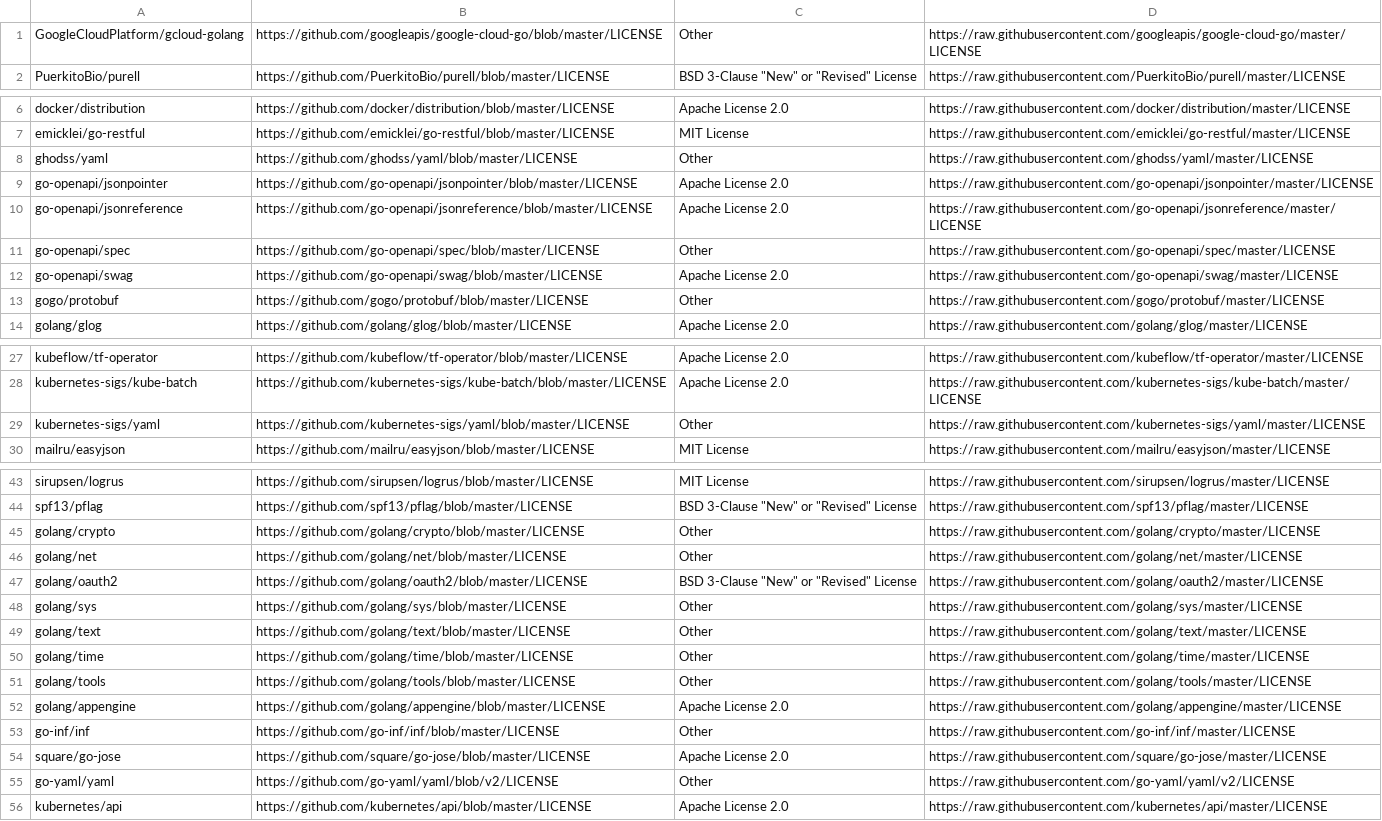
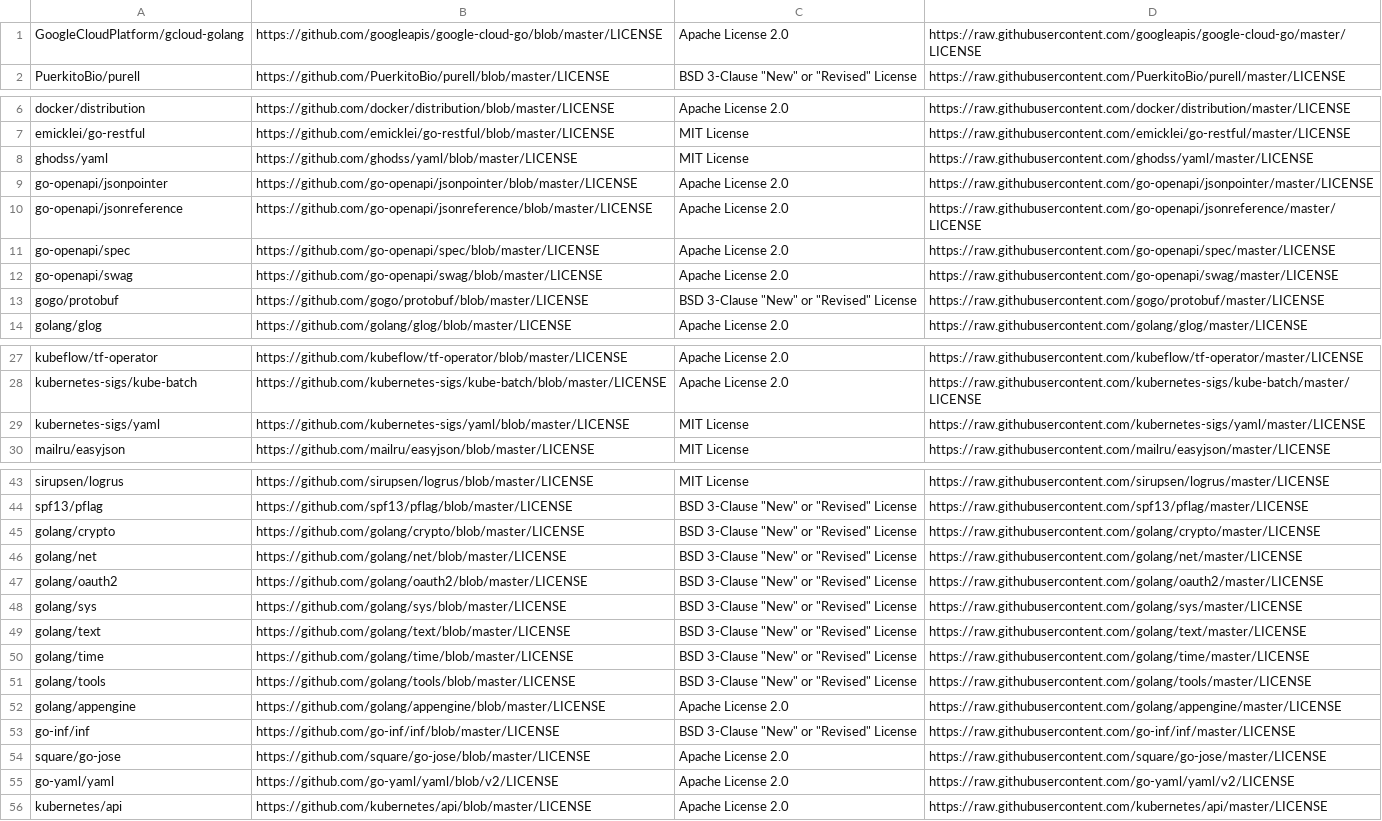
Before and after one commit to kubeflow/pytorch-operator, a CSV file: third_party_licenses/license_info.csv, drawn as a sheet; only a part is shown, gaps mark what is left out; the diff covers the shown part only; the diff names each change by its address in the sheet, - before the commit and + after, or states it on an @@ line.

Commit message:
Fix missing license

```diff
--- a/third_party_licenses/license_info.csv
+++ b/third_party_licenses/license_info.csv
-C1: Other
+C1: Apache License 2.0
-C8: Other
+C8: MIT License
-C11: Other
+C11: Apache License 2.0
-C13: Other
+C13: BSD 3-Clause "New" or "Revised" License
-C29: Other
+C29: MIT License
-C45:C46: Other
+C45:C46: BSD 3-Clause "New" or "Revised" License
-C48:C51: Other
+C48:C51: BSD 3-Clause "New" or "Revised" License
-C53: Other
+C53: BSD 3-Clause "New" or "Revised" License
-C55: Other
+C55: Apache License 2.0
```
Also changed, not shown: 1 edited cell elsewhere in this file, 2 other files.
